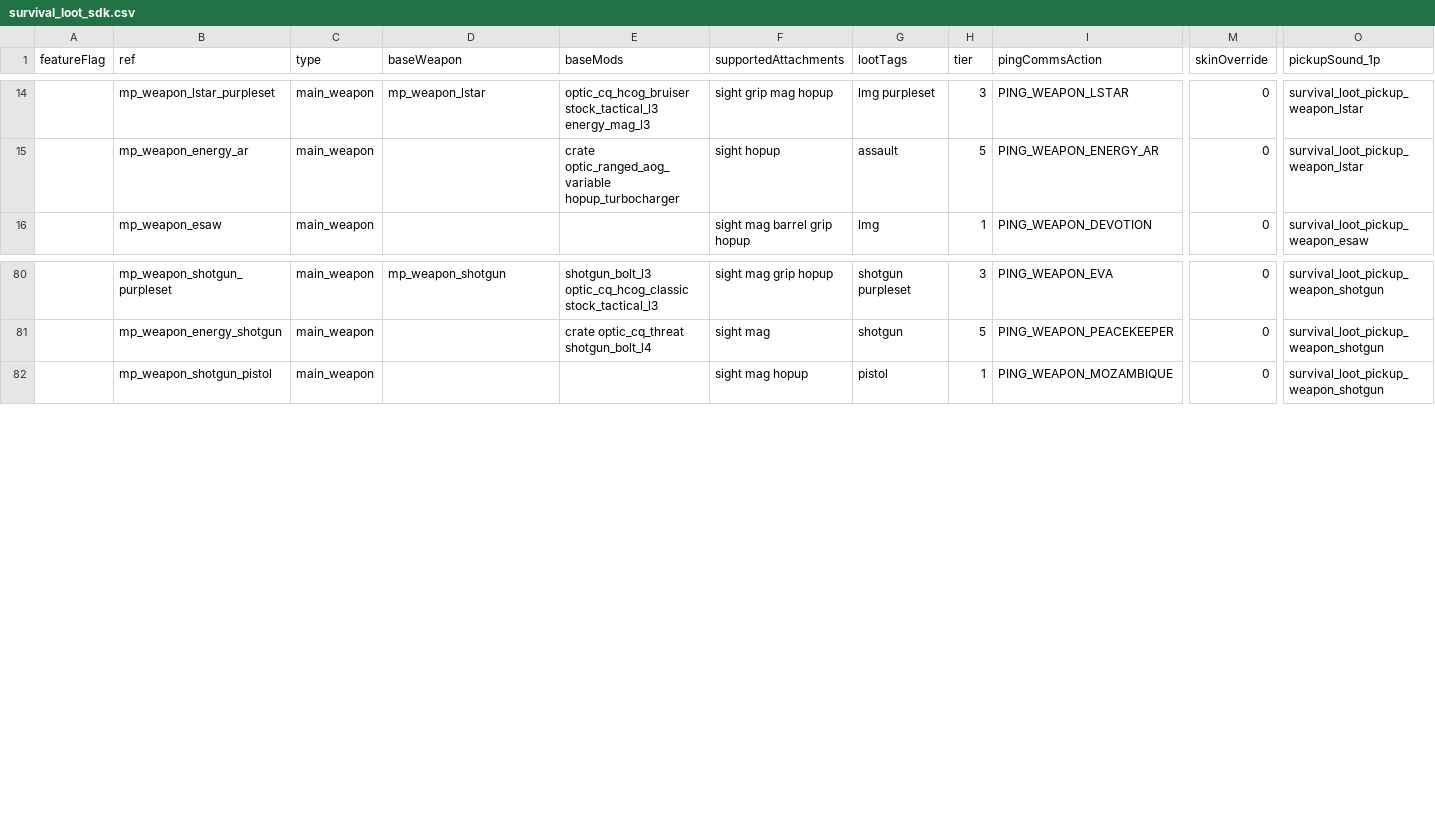
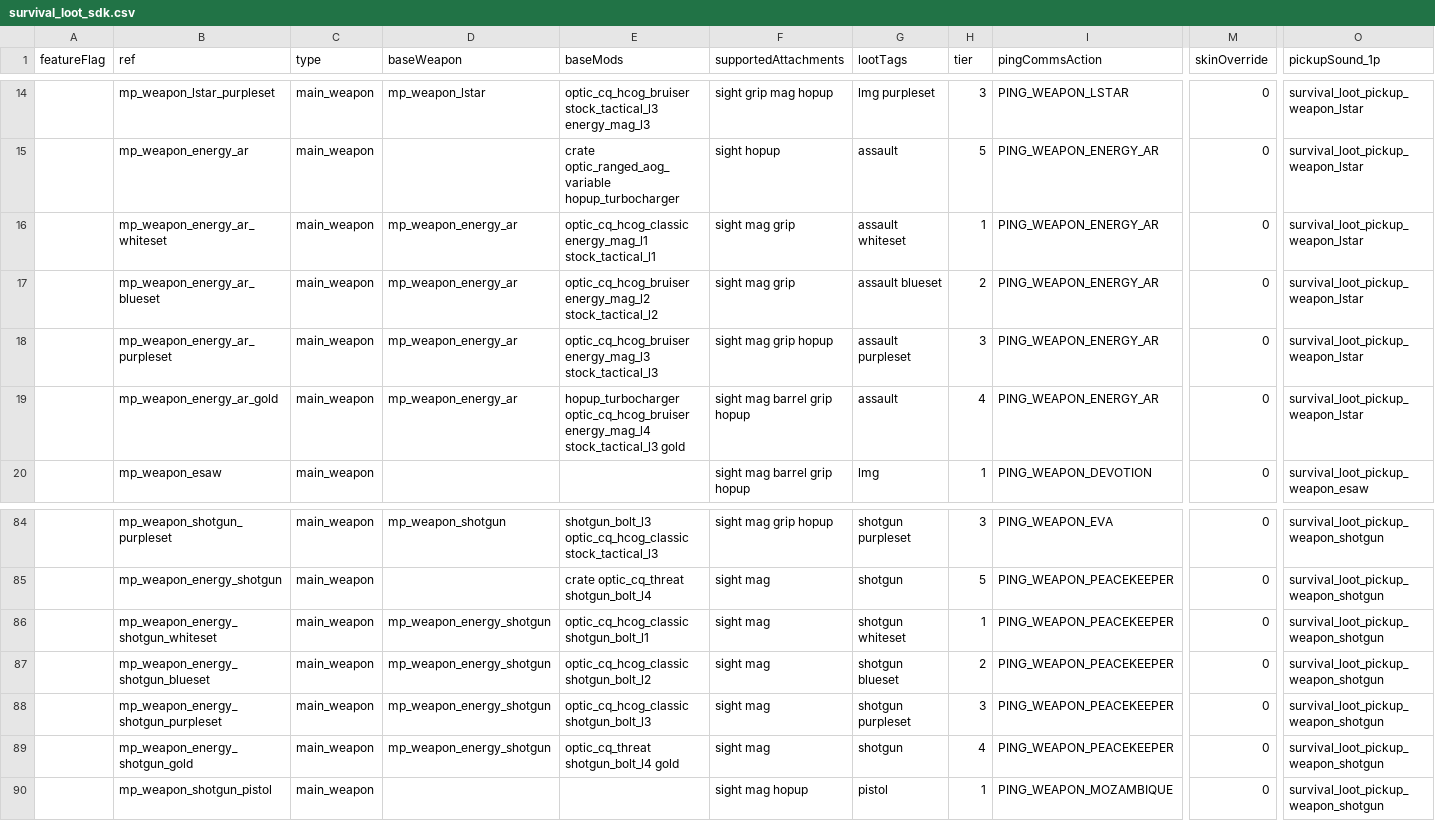
Before and after one commit to kralrindo/R5Reloaded-AssetRpaks, a CSV file: sdk_depot/assets_sdk/datatable/survival_loot_sdk.csv, drawn as a sheet; only a part is shown, gaps mark what is left out; rows hold the shown columns only; the diff names each change by its address in the sheet, - before the commit and + after, or states it on an @@ line.

```diff
--- a/sdk_depot/assets_sdk/datatable/survival_loot_sdk.csv
+++ b/sdk_depot/assets_sdk/datatable/survival_loot_sdk.csv
+row 16:  | mp_weapon_energy_ar_whiteset | main_weapon | mp_weapon_energy_ar | optic_cq_hcog_classic energy_mag_l1 stock_tactical_l1 | sight mag grip | assault whiteset | 1 | PING_WEAPON_ENERGY_AR | 0 | survival_loot_pickup_weapon_lstar
+row 17:  | mp_weapon_energy_ar_blueset | main_weapon | mp_weapon_energy_ar | optic_cq_hcog_bruiser energy_mag_l2 stock_tactical_l2 | sight mag grip | assault blueset | 2 | PING_WEAPON_ENERGY_AR | 0 | survival_loot_pickup_weapon_lstar
+row 18:  | mp_weapon_energy_ar_purpleset | main_weapon | mp_weapon_energy_ar | optic_cq_hcog_bruiser energy_mag_l3 stock_tactical_l3 | sight mag grip hopup | assault purpleset | 3 | PING_WEAPON_ENERGY_AR | 0 | survival_loot_pickup_weapon_lstar
+row 19:  | mp_weapon_energy_ar_gold | main_weapon | mp_weapon_energy_ar | hopup_turbocharger optic_cq_hcog_bruiser energy_mag_l4 stock_tactical_l3 gold | sight mag barrel grip hopup | assault | 4 | PING_WEAPON_ENERGY_AR | 0 | survival_loot_pickup_weapon_lstar
+row 86:  | mp_weapon_energy_shotgun_whiteset | main_weapon | mp_weapon_energy_shotgun | optic_cq_hcog_classic shotgun_bolt_l1 | sight mag | shotgun whiteset | 1 | PING_WEAPON_PEACEKEEPER | 0 | survival_loot_pickup_weapon_shotgun
+row 87:  | mp_weapon_energy_shotgun_blueset | main_weapon | mp_weapon_energy_shotgun | optic_cq_hcog_classic shotgun_bolt_l2 | sight mag | shotgun blueset | 2 | PING_WEAPON_PEACEKEEPER | 0 | survival_loot_pickup_weapon_shotgun
+row 88:  | mp_weapon_energy_shotgun_purpleset | main_weapon | mp_weapon_energy_shotgun | optic_cq_hcog_classic shotgun_bolt_l3 | sight mag | shotgun purpleset | 3 | PING_WEAPON_PEACEKEEPER | 0 | survival_loot_pickup_weapon_shotgun
+row 89:  | mp_weapon_energy_shotgun_gold | main_weapon | mp_weapon_energy_shotgun | optic_cq_threat shotgun_bolt_l4 gold | sight mag | shotgun | 4 | PING_WEAPON_PEACEKEEPER | 0 | survival_loot_pickup_weapon_shotgun
```
Also changed, not shown: 2 other files.
